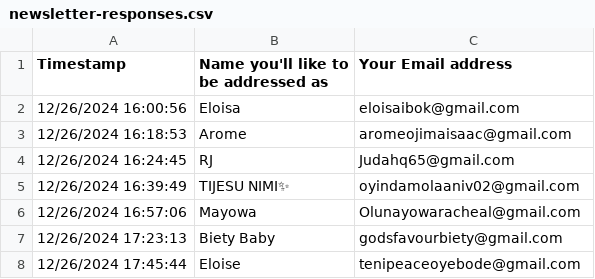
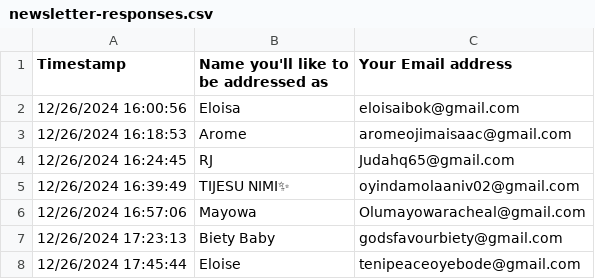
Before and after one commit to Maiqel1/newsletter-sender, a CSV file: data/newsletter-responses.csv, drawn as a sheet; only a part is shown.

Commit message:
chore: fixed wrong email input

```diff
--- a/data/newsletter-responses.csv
+++ b/data/newsletter-responses.csv
@@ -5,3 +5,3 @@ Timestamp,Name you'll like to be addressed as,Your Email address
 12/26/2024 16:39:49,TIJESU NIMI✨,oyindamolaaniv02@gmail.com
-12/26/2024 16:57:06,Mayowa ,Olunayowaracheal@gmail.com
+12/26/2024 16:57:06,Mayowa ,Olumayowaracheal@gmail.com
 12/26/2024 17:23:13,Biety Baby,godsfavourbiety@gmail.com
```
Also changed, not shown: 1 other file.
